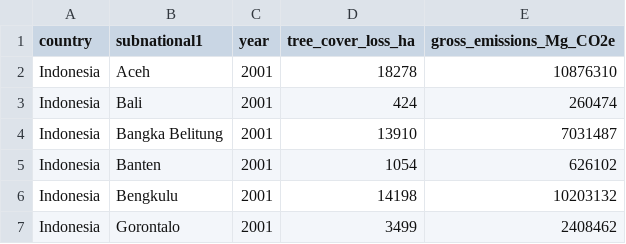
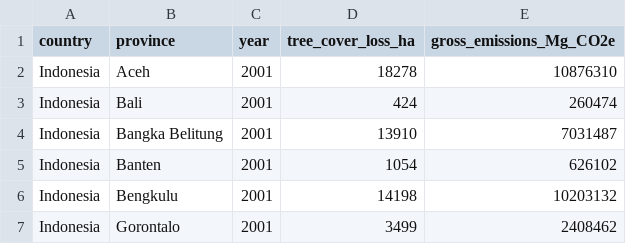
Before and after one commit to hanifahar29/indonesia-deforestation-wildfire-analysis, a CSV file: data/processed/province_deforestation.csv, drawn as a sheet; only a part is shown.

```diff
--- a/data/processed/province_deforestation.csv
+++ b/data/processed/province_deforestation.csv
@@ -1,2 +1,2 @@
-country,subnational1,year,tree_cover_loss_ha,gross_emissions_Mg_CO2e
+country,province,year,tree_cover_loss_ha,gross_emissions_Mg_CO2e
 Indonesia,Aceh,2001,18278,10876310
```
Also changed, not shown: data/processed/national_deforestation.csv.
